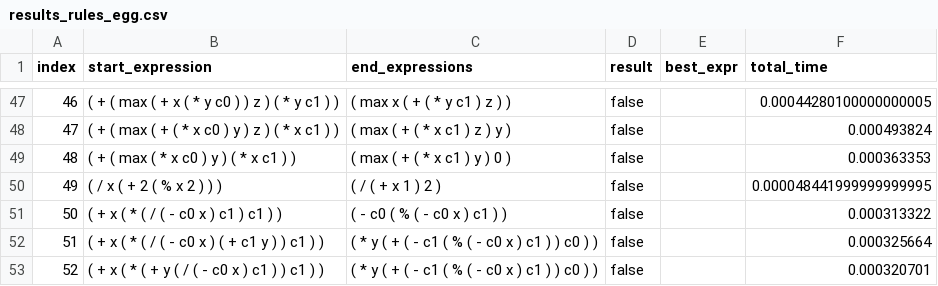
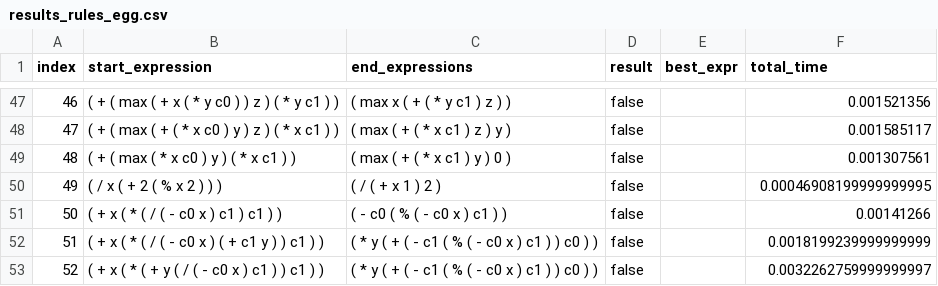
Before and after one commit to caviar-trs/caviar, a CSV file: results_rules_egg.csv, drawn as a sheet; only a part is shown, gaps mark what is left out; the diff covers the shown part only.

```diff
--- a/results_rules_egg.csv
+++ b/results_rules_egg.csv
@@ -47,7 +47,7 @@ index,start_expression,end_expressions,result,best_expr,total_time
-46,( + ( max ( + x ( * y c0 ) ) z ) ( * y c1 ) ),( max x ( + ( * y c1 ) z ) ),false,,0.00044280100000000005
-47,( + ( max ( + ( * x c0 ) y ) z ) ( * x c1 ) ),( max ( + ( * x c1 ) z ) y ),false,,0.000493824
-48,( + ( max ( * x c0 ) y ) ( * x c1 ) ),( max ( + ( * x c1 ) y ) 0 ),false,,0.000363353
-49,( / x ( + 2 ( % x 2 ) ) ),( / ( + x 1 ) 2 ),false,,0.000048441999999999995
-50,( + x ( * ( / ( - c0 x ) c1 ) c1 ) ),( - c0 ( % ( - c0 x ) c1 ) ),false,,0.000313322
-51,( + x ( * ( / ( - c0 x ) ( + c1 y ) ) c1 ) ),( * y ( + ( - c1 ( % ( - c0 x ) c1 ) ) c0 ) ),false,,0.000325664
-52,( + x ( * ( + y ( / ( - c0 x ) c1 ) ) c1 ) ),( * y ( + ( - c1 ( % ( - c0 x ) c1 ) ) c0 ) ),false,,0.000320701
+46,( + ( max ( + x ( * y c0 ) ) z ) ( * y c1 ) ),( max x ( + ( * y c1 ) z ) ),false,,0.001521356
+47,( + ( max ( + ( * x c0 ) y ) z ) ( * x c1 ) ),( max ( + ( * x c1 ) z ) y ),false,,0.001585117
+48,( + ( max ( * x c0 ) y ) ( * x c1 ) ),( max ( + ( * x c1 ) y ) 0 ),false,,0.001307561
+49,( / x ( + 2 ( % x 2 ) ) ),( / ( + x 1 ) 2 ),false,,0.00046908199999999995
+50,( + x ( * ( / ( - c0 x ) c1 ) c1 ) ),( - c0 ( % ( - c0 x ) c1 ) ),false,,0.00141266
+51,( + x ( * ( / ( - c0 x ) ( + c1 y ) ) c1 ) ),( * y ( + ( - c1 ( % ( - c0 x ) c1 ) ) c0 ) ),false,,0.0018199239999999999
+52,( + x ( * ( + y ( / ( - c0 x ) c1 ) ) c1 ) ),( * y ( + ( - c1 ( % ( - c0 x ) c1 ) ) c0 ) ),false,,0.0032262759999999997
```
Also changed, not shown: 71 edited cells elsewhere in this file, 3 other files.
